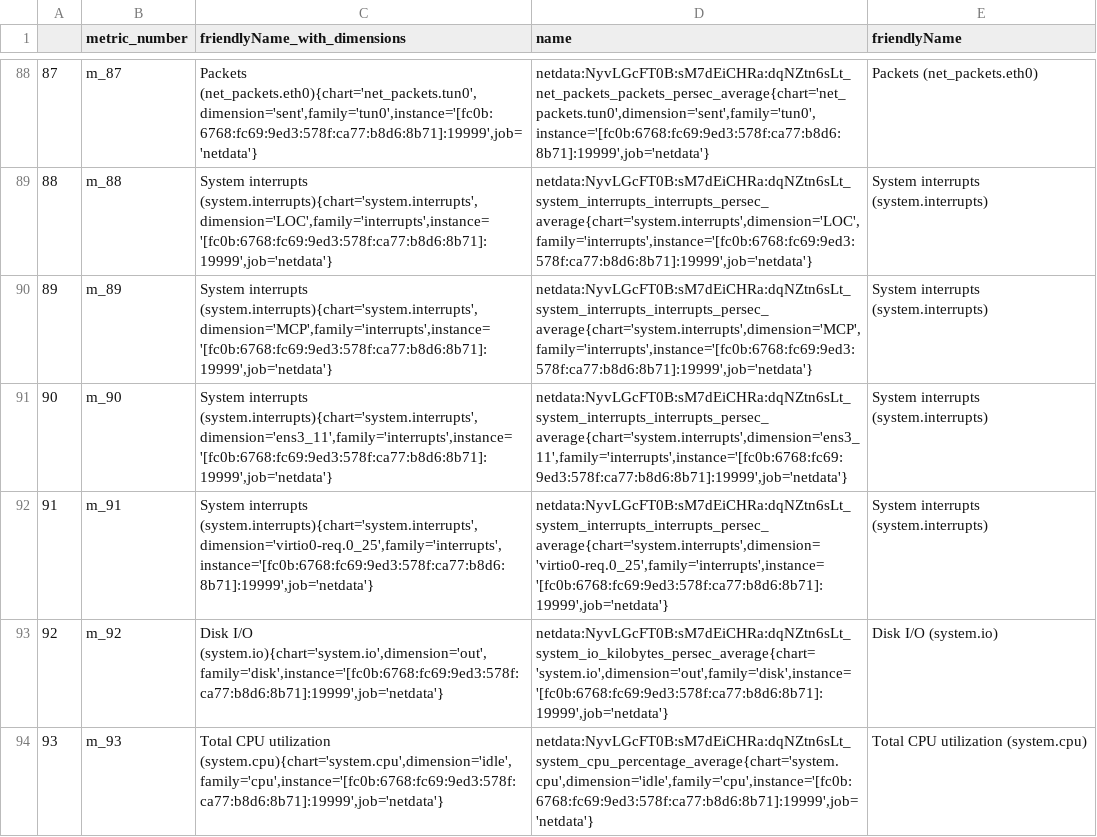
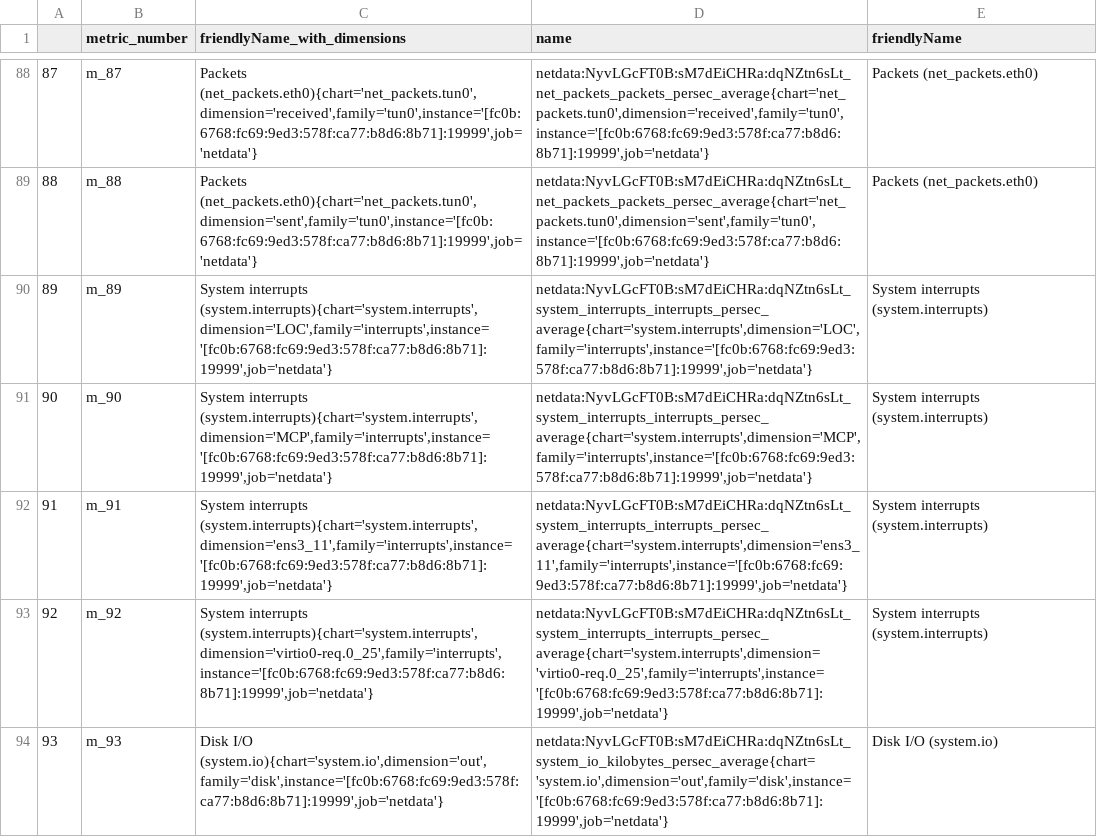
Before and after one commit to ubitech/Physiognomica, a CSV file: metrics_appendix.csv, drawn as a sheet; only a part is shown, gaps mark what is left out; the diff covers the shown part only; the diff names each change by its address in the sheet, - before the commit and + after, or states it on an @@ line.

```diff
--- a/metrics_appendix.csv
+++ b/metrics_appendix.csv
-C88 (friendlyName_with_dimensions): Packets (net_packets.eth0){chart='net_packets.tun0',dimension='sent',family='tun0',instance='[fc0b:6768:fc69:9ed3:578f:ca77:b8d6:8b71]:19999',job='netdata'}
+C88 (friendlyName_with_dimensions): Packets (net_packets.eth0){chart='net_packets.tun0',dimension='received',family='tun0',instance='[fc0b:6768:fc69:9ed3:578f:ca77:b8d6:8b71]:19999',job='netdata'}
-D88 (name): netdata:NyvLGcFT0B:sM7dEiCHRa:dqNZtn6sLt_net_packets_packets_persec_average{chart='net_packets.tun0',dimension='sent',family='tun0',instance='[fc0b:6768:fc69:9ed3:578f:ca77:b8d6:8b71]:19999',job='netdata'}
+D88 (name): netdata:NyvLGcFT0B:sM7dEiCHRa:dqNZtn6sLt_net_packets_packets_persec_average{chart='net_packets.tun0',dimension='received',family='tun0',instance='[fc0b:6768:fc69:9ed3:578f:ca77:b8d6:8b71]:19999',job='netdata'}
-C89 (friendlyName_with_dimensions): System interrupts (system.interrupts){chart='system.interrupts',dimension='LOC',family='interrupts',instance='[fc0b:6768:fc69:9ed3:578f:ca77:b8d6:8b71]:19999',job='netdata'}
+C89 (friendlyName_with_dimensions): Packets (net_packets.eth0){chart='net_packets.tun0',dimension='sent',family='tun0',instance='[fc0b:6768:fc69:9ed3:578f:ca77:b8d6:8b71]:19999',job='netdata'}
-D89 (name): netdata:NyvLGcFT0B:sM7dEiCHRa:dqNZtn6sLt_system_interrupts_interrupts_persec_average{chart='system.interrupts',dimension='LOC',family='interrupts',instance='[fc0b:6768:fc69:9ed3:578f:ca77:b8d6:8b71]:19999',job='netdata'}
+D89 (name): netdata:NyvLGcFT0B:sM7dEiCHRa:dqNZtn6sLt_net_packets_packets_persec_average{chart='net_packets.tun0',dimension='sent',family='tun0',instance='[fc0b:6768:fc69:9ed3:578f:ca77:b8d6:8b71]:19999',job='netdata'}
-E89 (friendlyName): System interrupts (system.interrupts)
+E89 (friendlyName): Packets (net_packets.eth0)
-C90 (friendlyName_with_dimensions): System interrupts (system.interrupts){chart='system.interrupts',dimension='MCP',family='interrupts',instance='[fc0b:6768:fc69:9ed3:578f:ca77:b8d6:8b71]:19999',job='netdata'}
+C90 (friendlyName_with_dimensions): System interrupts (system.interrupts){chart='system.interrupts',dimension='LOC',family='interrupts',instance='[fc0b:6768:fc69:9ed3:578f:ca77:b8d6:8b71]:19999',job='netdata'}
-D90 (name): netdata:NyvLGcFT0B:sM7dEiCHRa:dqNZtn6sLt_system_interrupts_interrupts_persec_average{chart='system.interrupts',dimension='MCP',family='interrupts',instance='[fc0b:6768:fc69:9ed3:578f:ca77:b8d6:8b71]:19999',job='netdata'}
+D90 (name): netdata:NyvLGcFT0B:sM7dEiCHRa:dqNZtn6sLt_system_interrupts_interrupts_persec_average{chart='system.interrupts',dimension='LOC',family='interrupts',instance='[fc0b:6768:fc69:9ed3:578f:ca77:b8d6:8b71]:19999',job='netdata'}
-C91 (friendlyName_with_dimensions): System interrupts (system.interrupts){chart='system.interrupts',dimension='ens3_11',family='interrupts',instance='[fc0b:6768:fc69:9ed3:578f:ca77:b8d6:8b71]:19999',job='netdata'}
+C91 (friendlyName_with_dimensions): System interrupts (system.interrupts){chart='system.interrupts',dimension='MCP',family='interrupts',instance='[fc0b:6768:fc69:9ed3:578f:ca77:b8d6:8b71]:19999',job='netdata'}
-D91 (name): netdata:NyvLGcFT0B:sM7dEiCHRa:dqNZtn6sLt_system_interrupts_interrupts_persec_average{chart='system.interrupts',dimension='ens3_11',family='interrupts',instance='[fc0b:6768:fc69:9ed3:578f:ca77:b8d6:8b71]:19999',job='netdata'}
+D91 (name): netdata:NyvLGcFT0B:sM7dEiCHRa:dqNZtn6sLt_system_interrupts_interrupts_persec_average{chart='system.interrupts',dimension='MCP',family='interrupts',instance='[fc0b:6768:fc69:9ed3:578f:ca77:b8d6:8b71]:19999',job='netdata'}
-C92 (friendlyName_with_dimensions): System interrupts (system.interrupts){chart='system.interrupts',dimension='virtio0-req.0_25',family='interrupts',instance='[fc0b:6768:fc69:9ed3:578f:ca77:b8d6:8b71]:19999',job='netdata'}
+C92 (friendlyName_with_dimensions): System interrupts (system.interrupts){chart='system.interrupts',dimension='ens3_11',family='interrupts',instance='[fc0b:6768:fc69:9ed3:578f:ca77:b8d6:8b71]:19999',job='netdata'}
-D92 (name): netdata:NyvLGcFT0B:sM7dEiCHRa:dqNZtn6sLt_system_interrupts_interrupts_persec_average{chart='system.interrupts',dimension='virtio0-req.0_25',family='interrupts',instance='[fc0b:6768:fc69:9ed3:578f:ca77:b8d6:8b71]:19999',job='netdata'}
+D92 (name): netdata:NyvLGcFT0B:sM7dEiCHRa:dqNZtn6sLt_system_interrupts_interrupts_persec_average{chart='system.interrupts',dimension='ens3_11',family='interrupts',instance='[fc0b:6768:fc69:9ed3:578f:ca77:b8d6:8b71]:19999',job='netdata'}
-C93 (friendlyName_with_dimensions): Disk I/O (system.io){chart='system.io',dimension='out',family='disk',instance='[fc0b:6768:fc69:9ed3:578f:ca77:b8d6:8b71]:19999',job='netdata'}
+C93 (friendlyName_with_dimensions): System interrupts (system.interrupts){chart='system.interrupts',dimension='virtio0-req.0_25',family='interrupts',instance='[fc0b:6768:fc69:9ed3:578f:ca77:b8d6:8b71]:19999',job='netdata'}
-D93 (name): netdata:NyvLGcFT0B:sM7dEiCHRa:dqNZtn6sLt_system_io_kilobytes_persec_average{chart='system.io',dimension='out',family='disk',instance='[fc0b:6768:fc69:9ed3:578f:ca77:b8d6:8b71]:19999',job='netdata'}
+D93 (name): netdata:NyvLGcFT0B:sM7dEiCHRa:dqNZtn6sLt_system_interrupts_interrupts_persec_average{chart='system.interrupts',dimension='virtio0-req.0_25',family='interrupts',instance='[fc0b:6768:fc69:9ed3:578f:ca77:b8d6:8b71]:19999',job='netdata'}
-E93 (friendlyName): Disk I/O (system.io)
+E93 (friendlyName): System interrupts (system.interrupts)
-C94 (friendlyName_with_dimensions): Total CPU utilization (system.cpu){chart='system.cpu',dimension='idle',family='cpu',instance='[fc0b:6768:fc69:9ed3:578f:ca77:b8d6:8b71]:19999',job='netdata'}
+C94 (friendlyName_with_dimensions): Disk I/O (system.io){chart='system.io',dimension='out',family='disk',instance='[fc0b:6768:fc69:9ed3:578f:ca77:b8d6:8b71]:19999',job='netdata'}
-D94 (name): netdata:NyvLGcFT0B:sM7dEiCHRa:dqNZtn6sLt_system_cpu_percentage_average{chart='system.cpu',dimension='idle',family='cpu',instance='[fc0b:6768:fc69:9ed3:578f:ca77:b8d6:8b71]:19999',job='netdata'}
+D94 (name): netdata:NyvLGcFT0B:sM7dEiCHRa:dqNZtn6sLt_system_io_kilobytes_persec_average{chart='system.io',dimension='out',family='disk',instance='[fc0b:6768:fc69:9ed3:578f:ca77:b8d6:8b71]:19999',job='netdata'}
-E94 (friendlyName): Total CPU utilization (system.cpu)
+E94 (friendlyName): Disk I/O (system.io)
```
Also changed, not shown: 1 added row and 88 edited cells elsewhere in this file, 9 other files.
